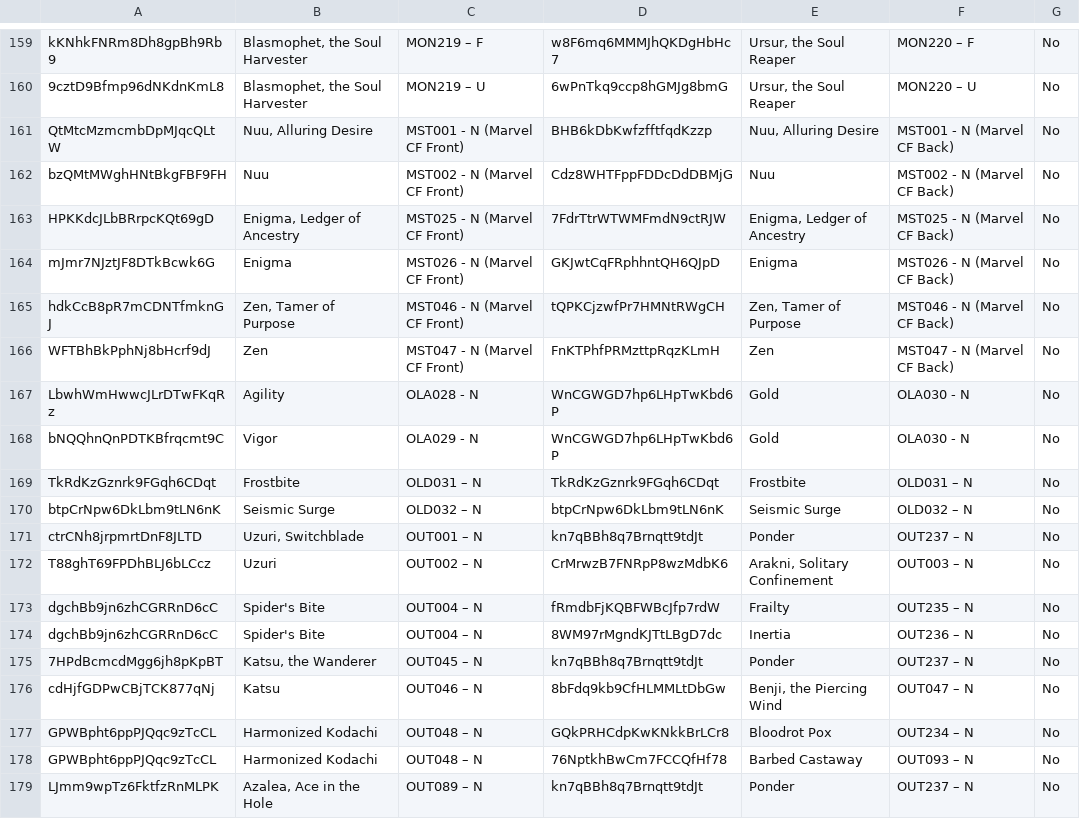
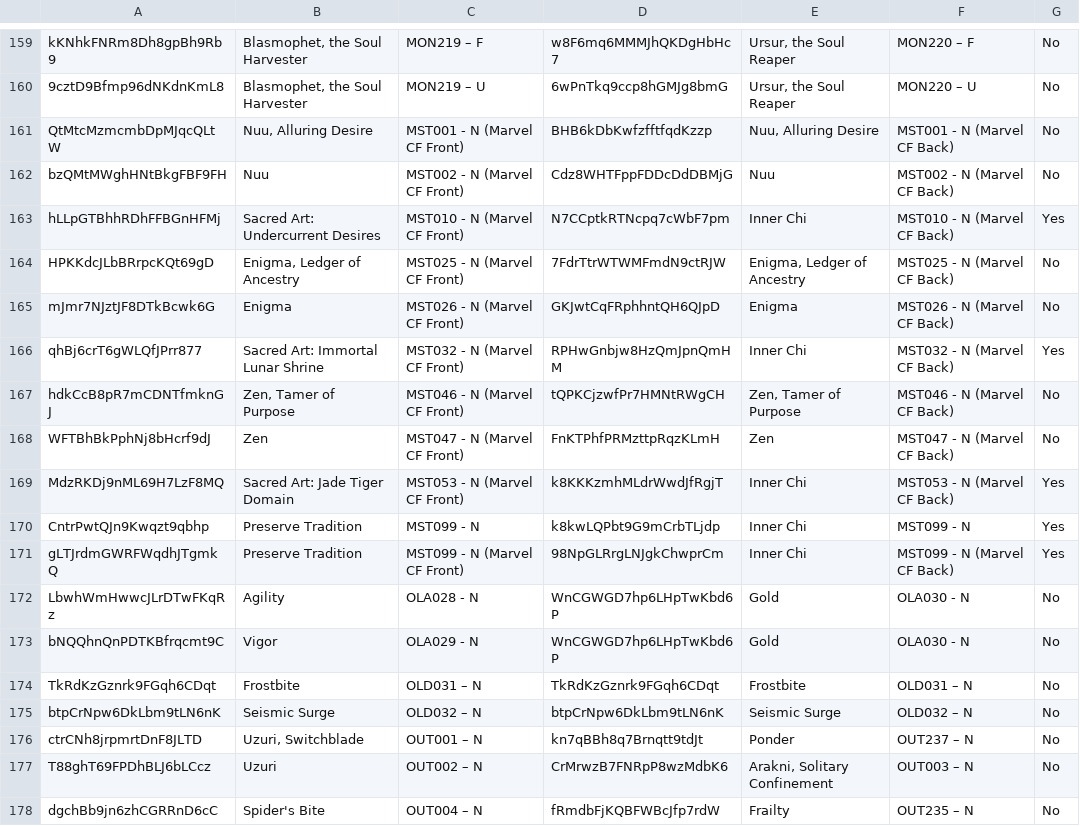
Before and after one commit to the-fab-cube/flesh-and-blood-cards, a CSV file: csvs/english/card-face-association.csv, drawn as a sheet; only a part is shown, gaps mark what is left out; the shorter side is filled out with more unchanged rows; the diff names each change by its address in the sheet, - before the commit and + after, or states it on an @@ line.

```diff
--- a/csvs/english/card-face-association.csv
+++ b/csvs/english/card-face-association.csv
+row 163: hLLpGTBhhRDhFFBGnHFMj | Sacred Art: Undercurrent Desires | MST010 - N (Marvel CF Front) | N7CCptkRTNcpq7cWbF7pm | Inner Chi | MST010 - N (Marvel CF Back) | Yes
+row 166: qhBj6crT6gWLQfJPrr877 | Sacred Art: Immortal Lunar Shrine | MST032 - N (Marvel CF Front) | RPHwGnbjw8HzQmJpnQmHM | Inner Chi | MST032 - N (Marvel CF Back) | Yes
+row 169: MdzRKDj9nML69H7LzF8MQ | Sacred Art: Jade Tiger Domain | MST053 - N (Marvel CF Front) | k8KKKzmhMLdrWwdJfRgjT | Inner Chi | MST053 - N (Marvel CF Back) | Yes
+row 170: CntrPwtQJn9Kwqzt9qbhp | Preserve Tradition | MST099 - N | k8kwLQPbt9G9mCrbTLjdp | Inner Chi | MST099 - N | Yes
+row 171: gLTJrdmGWRFWqdhJTgmkQ | Preserve Tradition | MST099 - N (Marvel CF Front) | 98NpGLRrgLNJgkChwprCm | Inner Chi | MST099 - N (Marvel CF Back) | Yes
```
Also changed, not shown: csvs/english/artist.csv, csvs/english/card-reference.csv, 12 other files.
